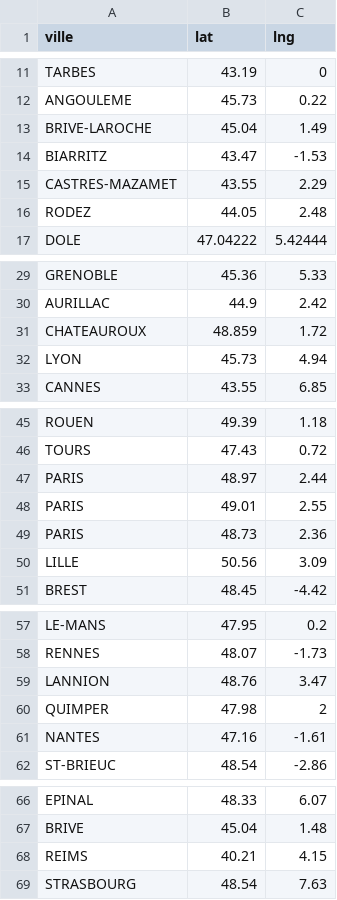
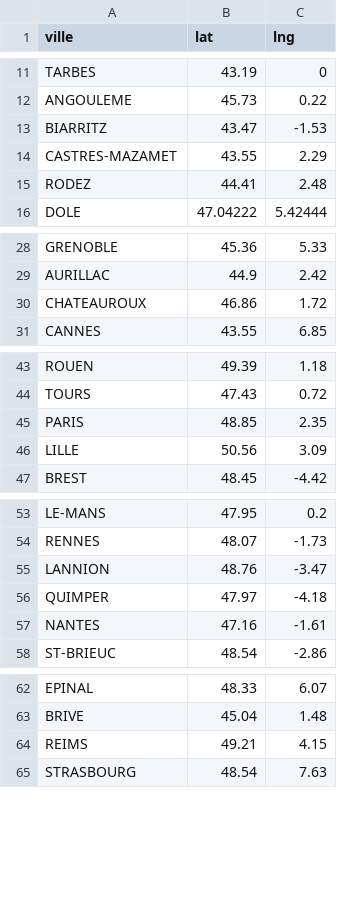
Before and after one commit to gflowiz/mapathon, a CSV file: villes.csv, drawn as a sheet; only a part is shown, gaps mark what is left out.

Commit message:
Update correction de coordonnées

```diff
--- a/villes.csv
+++ b/villes.csv
@@ -12,6 +12,5 @@ TARBES,43.19,0
 ANGOULEME,45.73,0.22
-BRIVE-LAROCHE,45.04,1.49
 BIARRITZ,43.47,-1.53
 CASTRES-MAZAMET,43.55,2.29
-RODEZ,44.05,2.48
+RODEZ,44.41,2.48
 DOLE,47.04222,5.42444
@@ -30,4 +29,3 @@ GRENOBLE,45.36,5.33
 AURILLAC,44.9,2.42
-CHATEAUROUX,48.859,1.72
-LYON,45.73,4.94
+CHATEAUROUX,46.86,1.72
 CANNES,43.55,6.85
@@ -46,5 +44,3 @@ ROUEN,49.39,1.18
 TOURS,47.43,0.72
-PARIS,48.97,2.44
-PARIS,49.01,2.55
-PARIS,48.73,2.36
+PARIS,48.85,2.35
 LILLE,50.56,3.09
@@ -58,4 +54,4 @@ LE-MANS,47.95,0.2
 RENNES,48.07,-1.73
-LANNION,48.76,3.47
-QUIMPER,47.98,2
+LANNION,48.76,-3.47
+QUIMPER,47.97,-4.18
 NANTES,47.16,-1.61
@@ -67,3 +63,3 @@ EPINAL,48.33,6.07
 BRIVE,45.04,1.48
-REIMS,40.21,4.15
+REIMS,49.21,4.15
 STRASBOURG,48.54,7.63
```
